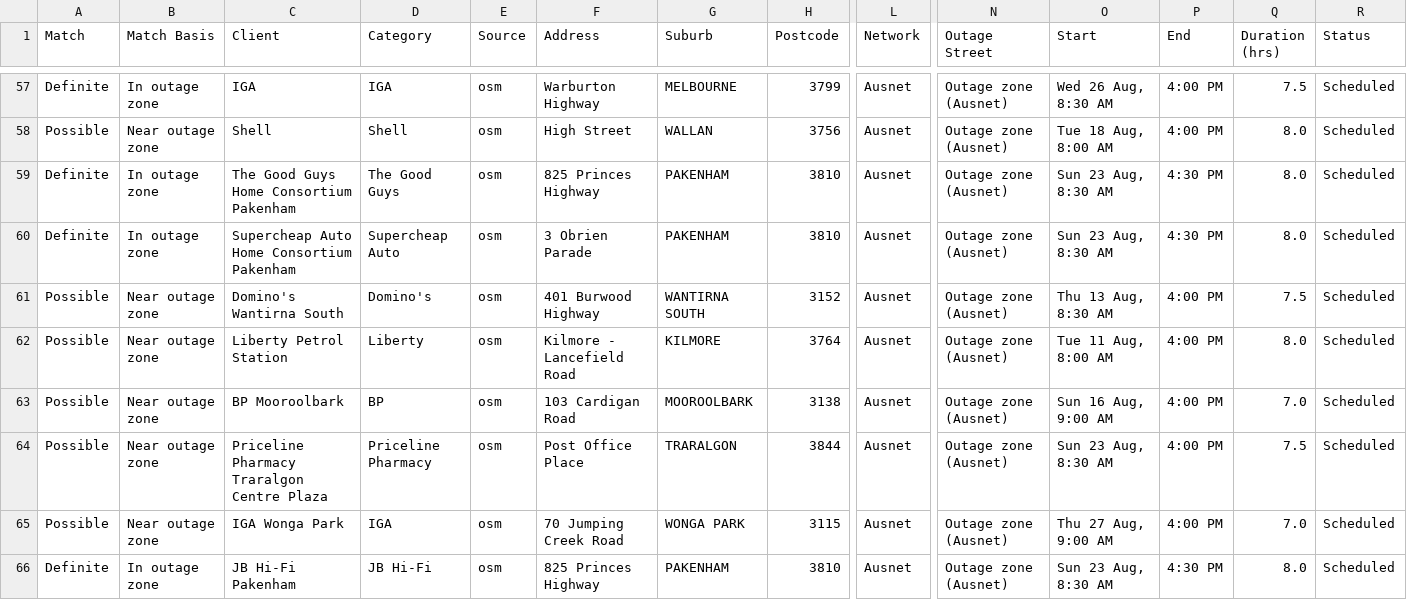
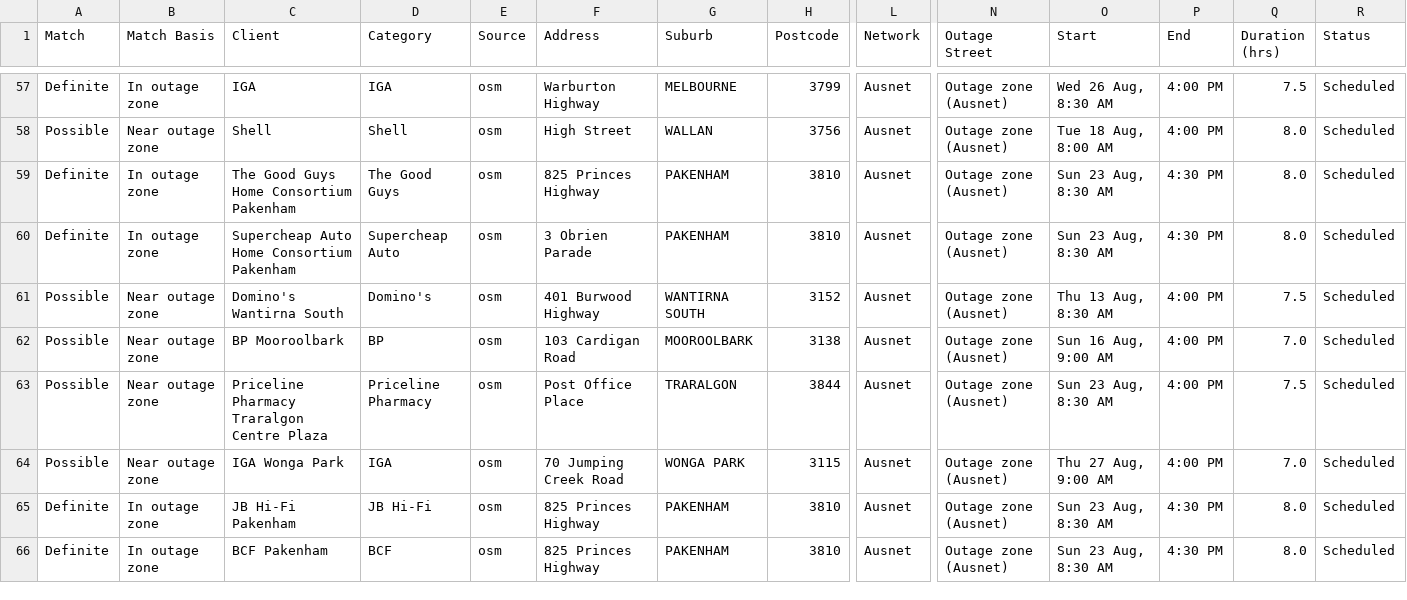
Before and after one commit to Nexus-Energy393/jemena-outages, a CSV file: docs/affected.csv, drawn as a sheet; only a part is shown, gaps mark what is left out; the shorter side is filled out with more unchanged rows; rows hold the shown columns only; the diff names each change by its address in the sheet, - before the commit and + after, or states it on an @@ line.

```diff
--- a/docs/affected.csv
+++ b/docs/affected.csv
-row 62: Possible | Near outage zone | Liberty Petrol Station | Liberty | osm | Kilmore - Lancefield Road | KILMORE | 3764 | Ausnet | Outage zone (Ausnet) | Tue 11 Aug, 8:00 AM | 4:00 PM | 8.0 | Scheduled
```
Also changed, not shown: 4 other files.
